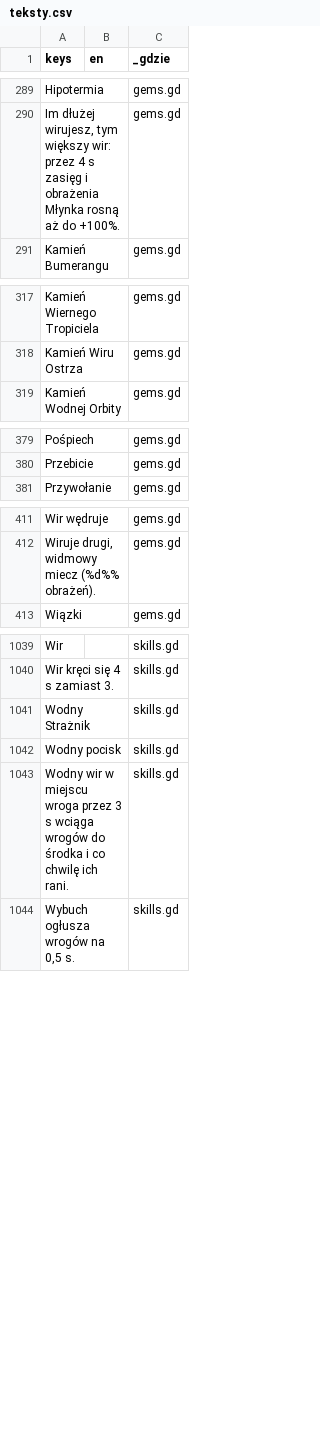
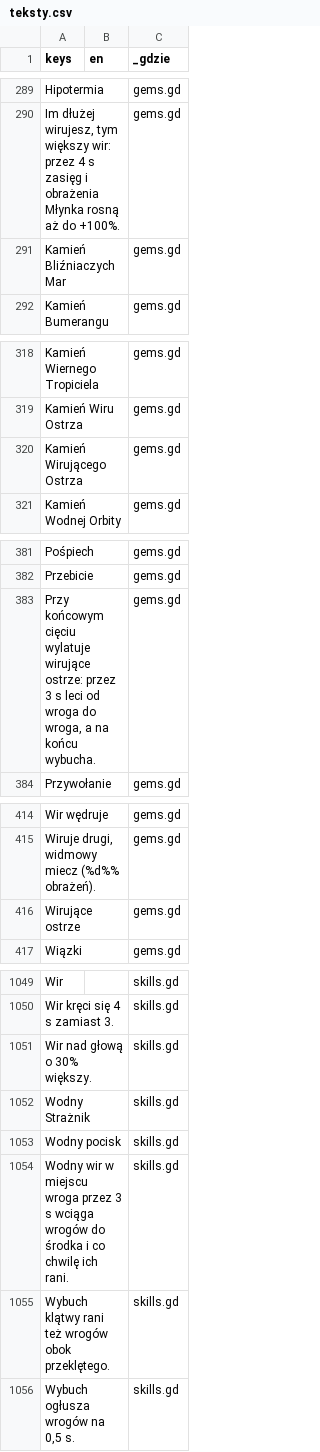
Before and after one commit to slota145/Watra-Mobile, a CSV file: translations/teksty.csv, drawn as a sheet; only a part is shown, gaps mark what is left out; the diff covers the shown part only; the diff names each change by its address in the sheet, - before the commit and + after, or states it on an @@ line.

```diff
--- a/translations/teksty.csv
+++ b/translations/teksty.csv
+row 291: Kamień Bliźniaczych Mar |  | gems.gd
+row 320: Kamień Wirującego Ostrza |  | gems.gd
+row 383: Przy końcowym cięciu wylatuje wirujące ostrze: przez 3 s leci od wroga do wroga, a na końcu wybucha. |  | gems.gd
+row 416: Wirujące ostrze |  | gems.gd
+row 1051: Wir nad głową o 30% większy. |  | skills.gd
+row 1055: Wybuch klątwy rani też wrogów obok przeklętego. |  | skills.gd
```
Also changed, not shown: 7 added rows elsewhere in this file, 32 other files.
